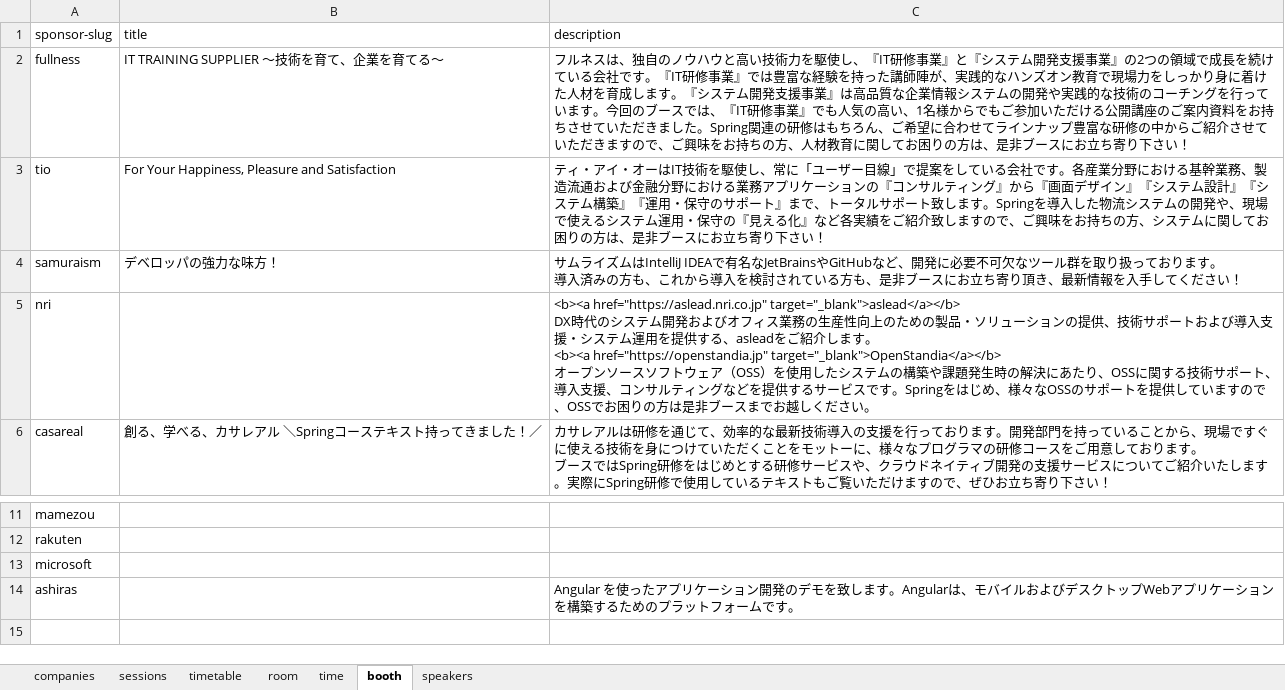
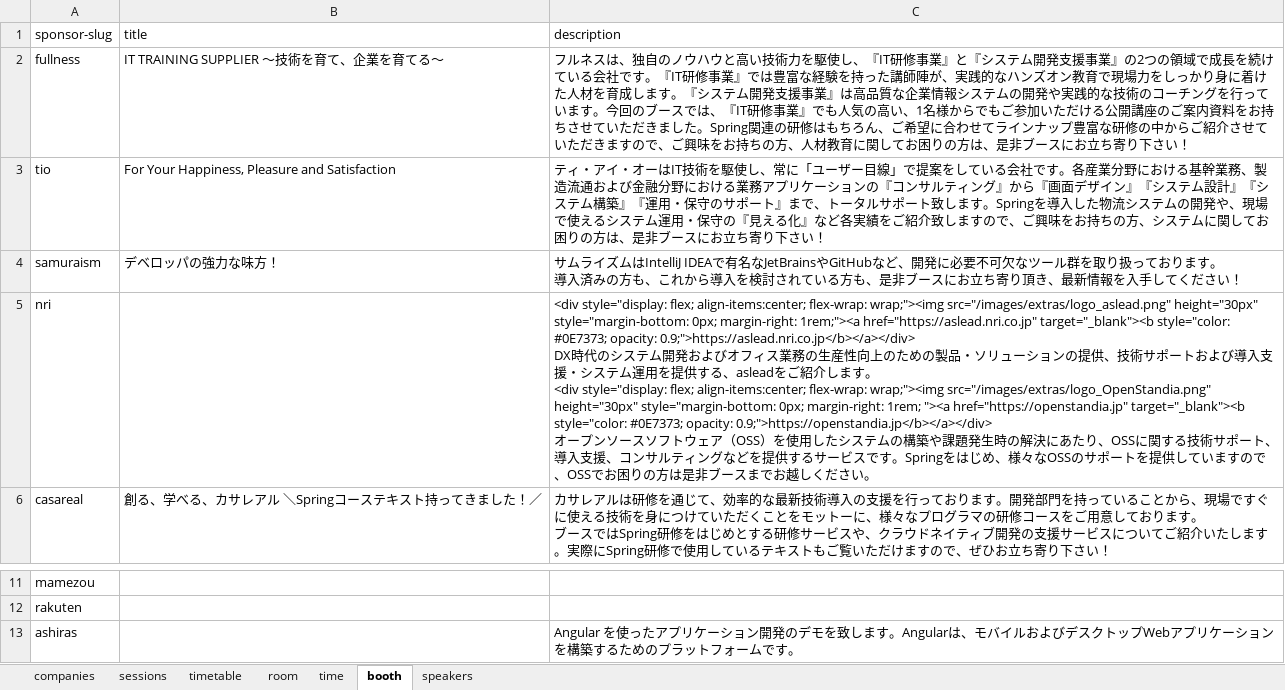
Before and after one commit to jsug-projects/spring-fest-2019, an Excel workbook: data.xlsx, sheet booth, drawn as a sheet; only a part is shown, gaps mark what is left out; values as stored, in another font and other column widths than the file's, no borders; ↵ is a line break in a cell; the diff names each change by its address in the sheet, - before the commit and + after, or states it on an @@ line.

```diff
--- a/data.xlsx (sheet booth)
+++ b/data.xlsx (sheet booth)
-C5 (description): <b><a href="https://aslead.nri.co.jp" target="_blank">aslead</a></b> ↵ DX時代のシステム開発およびオフィス業務の生産性向上のための製品・ソリューションの提供、技術サポートおよび導入支援・システム運用を提供する、asleadをご紹介します。 ↵ <b><a href="https://openstandia.jp" target="_blank">OpenStandia</a></b> ↵ オープン…
+C5 (description): <div style="display: flex; align-items:center; flex-wrap: wrap;"><img src="/images/extras/logo_aslead.png" height="30px" style="margin-bottom: 0px; margin-right: 1rem;"><a href="https://aslead.nri.co.jp" target="_blank"><b style="color: #0E7373; opacity: 0.9;">https://aslead.nri.co.jp</b></a></div> ↵ DX時代のシステム開発およびオフィス業務の生産性向上のための製品・ソリューションの提供、技術サポートおよび導入支援・システム運用を提供する、asleadをご紹介します。 ↵ <div style="display: flex; align-items:center; flex-wrap: wrap;"><img src="/images/extras/logo_OpenStandia.png" height="30px" style="margin-bottom: 0px; margin-right: 1rem; "><a href="https://openstandia.jp" target="_blank"><b style="color: #0E7373; opacity: 0.9;">https://openstandia.jp</b></a></div> ↵ オープン…
-row 13: microsoft
```
Also changed, not shown: sheet speakers, sheet sessions, 10 other files.
